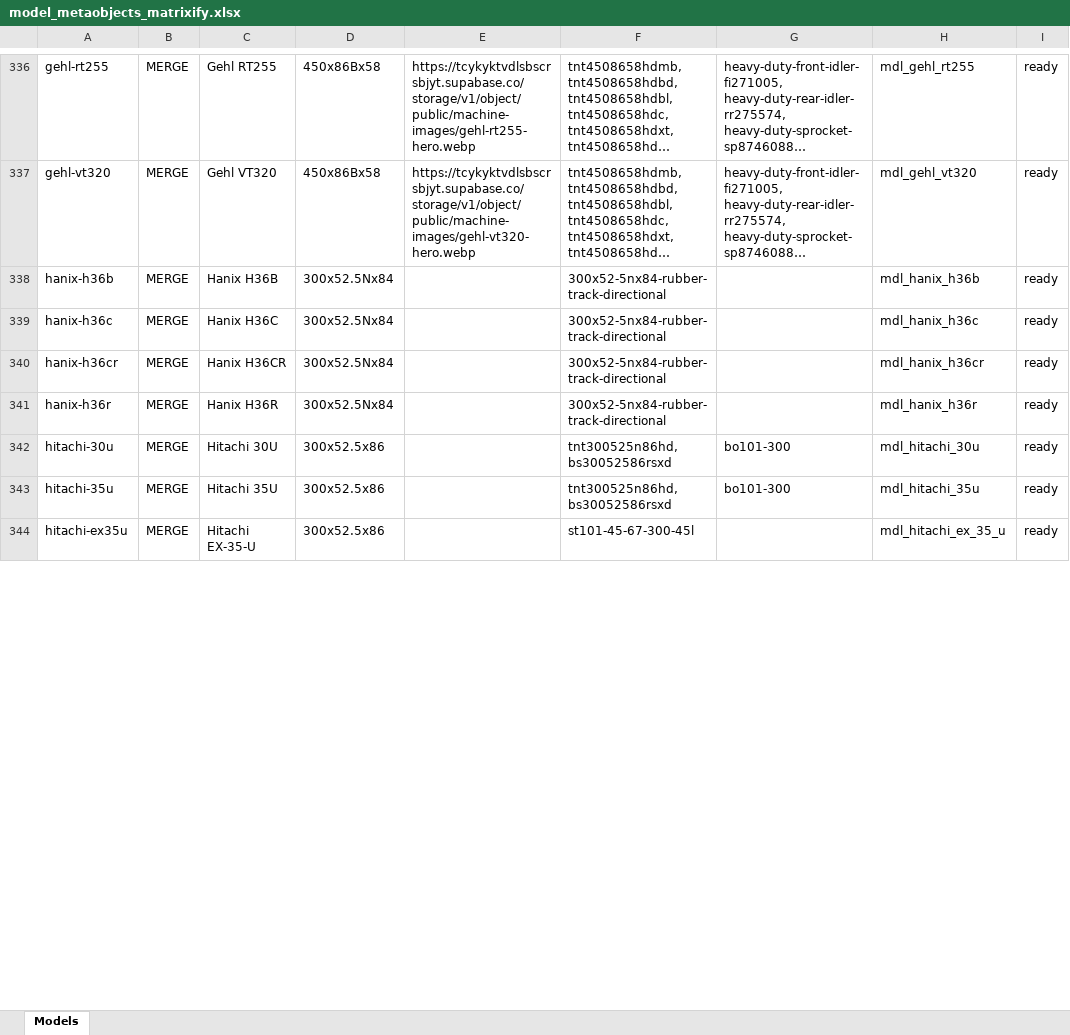
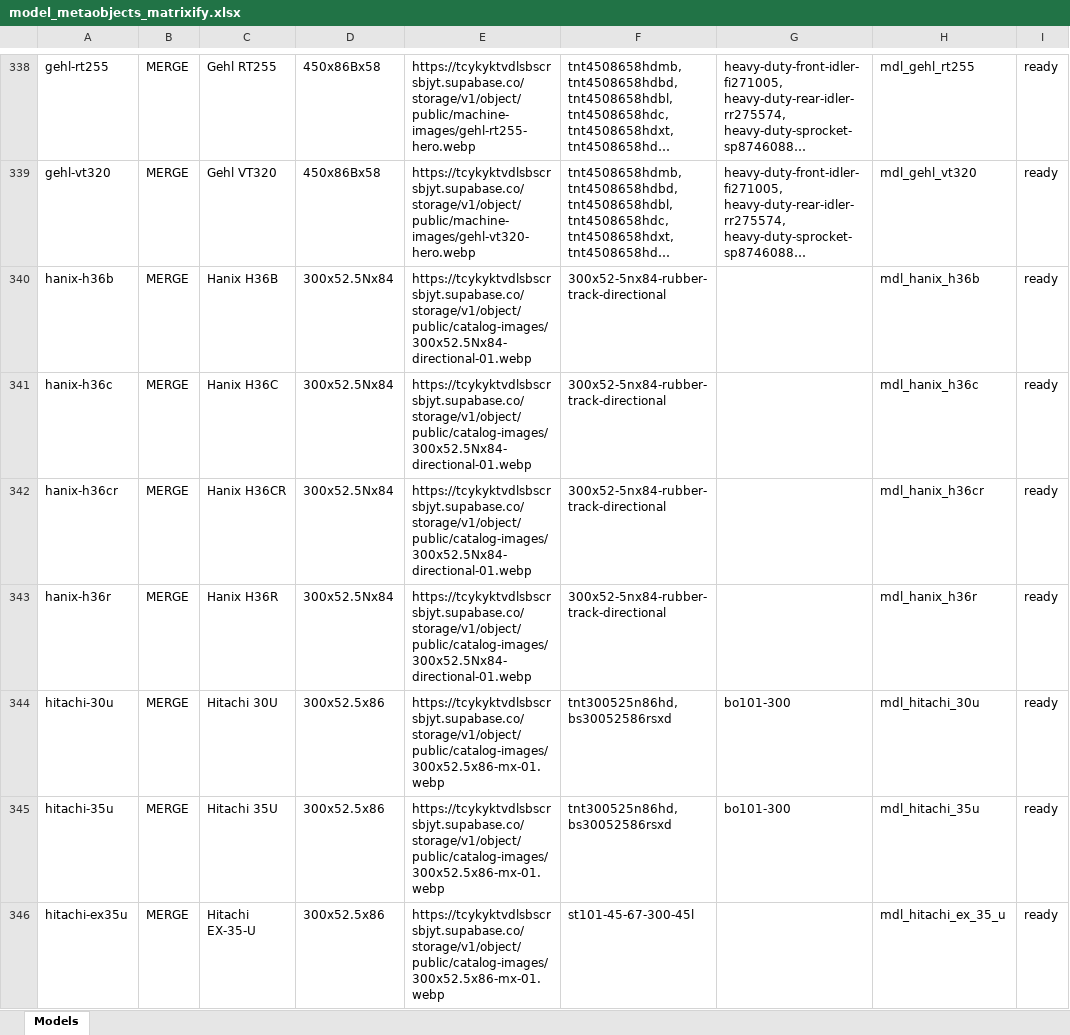
Before and after one commit to TrackTECH1/heavy-iron-theme, an Excel workbook: MATRIXIFY_IMPORT_FILES/models/model_metaobjects_matrixify.xlsx, sheet Models, drawn as a sheet; only a part is shown, gaps mark what is left out; long unchanged cells end in …; values as stored, in another font and other column widths than the file's, no borders; addresses are those after the commit; the diff covers the shown part only; the diff names each change by its address in the sheet, - before the commit and + after, or states it on an @@ line.

```diff
--- a/MATRIXIFY_IMPORT_FILES/models/model_metaobjects_matrixify.xlsx (sheet Models)
+++ b/MATRIXIFY_IMPORT_FILES/models/model_metaobjects_matrixify.xlsx (sheet Models)
-E340:E343: (empty)
+E340:E343: https://tcykyktvdlsbscrsbjyt.supabase.co/storage/v1/object/public/catalog-images/300x52.5Nx84-directional-01.webp
-E344:E346: (empty)
+E344:E346: https://tcykyktvdlsbscrsbjyt.supabase.co/storage/v1/object/public/catalog-images/300x52.5x86-mx-01.webp
```
Also changed, not shown: 5 added rows and 688 edited cells elsewhere in this sheet, MATRIXIFY_IMPORT_FILES/media/model_media_matrixify.xlsx, MATRIXIFY_IMPORT_FILES/models/model_track_variants_matrixify.xlsx, 23 other files.
